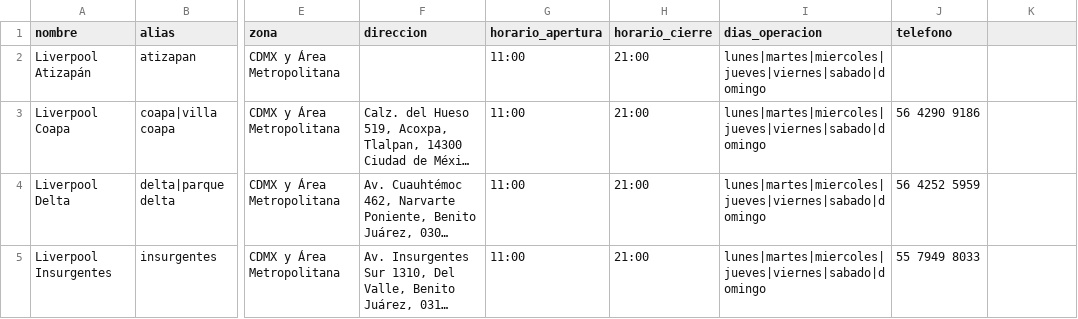
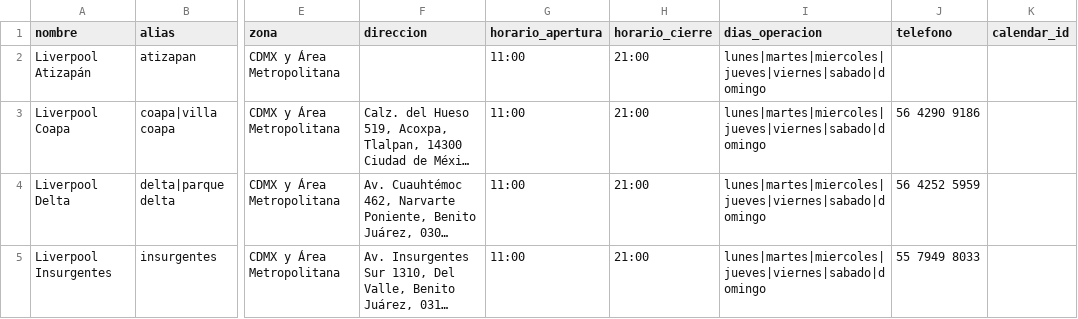
Before and after one commit to innovacion-sketch/sidhe-whatsapp-agent, a CSV file: data/sucursales.csv, drawn as a sheet; only a part is shown, gaps mark what is left out; long unchanged cells end in …; the diff names each change by its address in the sheet, - before the commit and + after, or states it on an @@ line.

```diff
--- a/data/sucursales.csv
+++ b/data/sucursales.csv
-K1: (empty)
+K1: calendar_id
```
Also changed, not shown: 13 other files.
